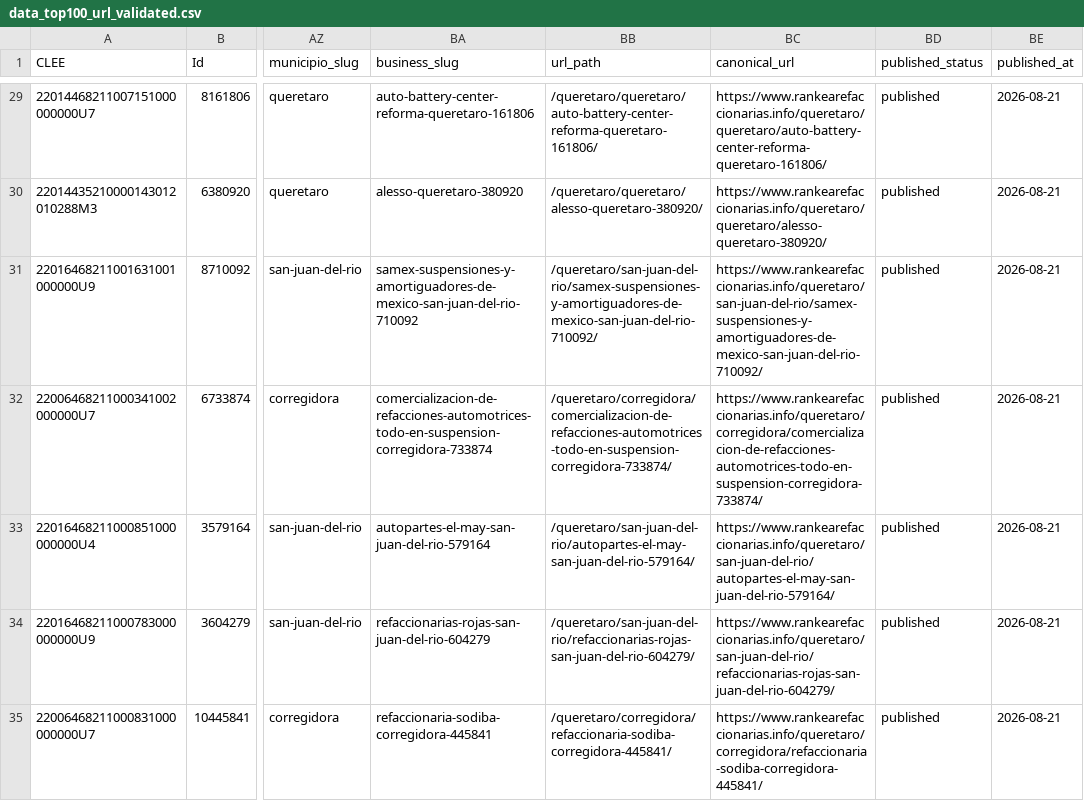
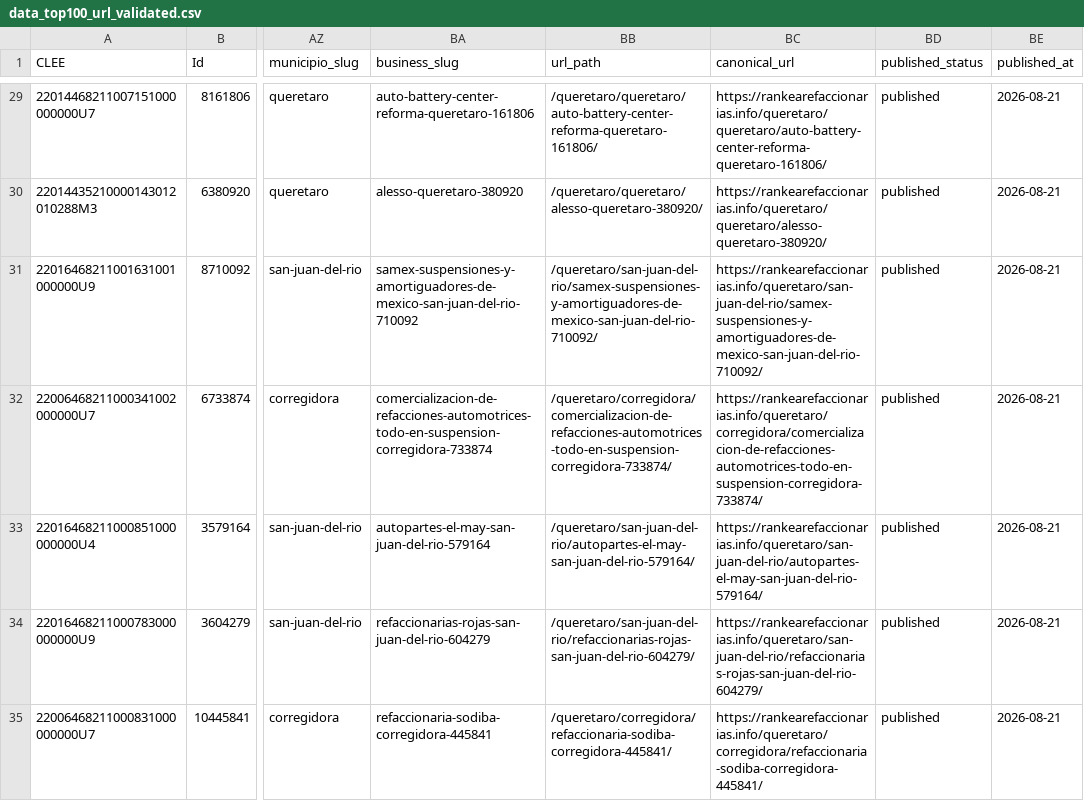
Before and after one commit to dieselinternacionalmx-netizen/rankearefaccionarias, a CSV file: data_top100_url_validated.csv, drawn as a sheet; only a part is shown, gaps mark what is left out; the diff covers the shown part only; the diff names each change by its address in the sheet, - before the commit and + after, or states it on an @@ line.

```diff
--- a/data_top100_url_validated.csv
+++ b/data_top100_url_validated.csv
-BC29 (canonical_url): https://www.rankearefaccionarias.info/queretaro/queretaro/auto-battery-center-reforma-queretaro-161806/
+BC29 (canonical_url): https://rankearefaccionarias.info/queretaro/queretaro/auto-battery-center-reforma-queretaro-161806/
-BC30 (canonical_url): https://www.rankearefaccionarias.info/queretaro/queretaro/alesso-queretaro-380920/
+BC30 (canonical_url): https://rankearefaccionarias.info/queretaro/queretaro/alesso-queretaro-380920/
-BC31 (canonical_url): https://www.rankearefaccionarias.info/queretaro/san-juan-del-rio/samex-suspensiones-y-amortiguadores-de-mexico-san-juan-del-rio-710092/
+BC31 (canonical_url): https://rankearefaccionarias.info/queretaro/san-juan-del-rio/samex-suspensiones-y-amortiguadores-de-mexico-san-juan-del-rio-710092/
-BC32 (canonical_url): https://www.rankearefaccionarias.info/queretaro/corregidora/comercializacion-de-refacciones-automotrices-todo-en-suspension-corregidora-733874/
+BC32 (canonical_url): https://rankearefaccionarias.info/queretaro/corregidora/comercializacion-de-refacciones-automotrices-todo-en-suspension-corregidora-733874/
-BC33 (canonical_url): https://www.rankearefaccionarias.info/queretaro/san-juan-del-rio/autopartes-el-may-san-juan-del-rio-579164/
+BC33 (canonical_url): https://rankearefaccionarias.info/queretaro/san-juan-del-rio/autopartes-el-may-san-juan-del-rio-579164/
-BC34 (canonical_url): https://www.rankearefaccionarias.info/queretaro/san-juan-del-rio/refaccionarias-rojas-san-juan-del-rio-604279/
+BC34 (canonical_url): https://rankearefaccionarias.info/queretaro/san-juan-del-rio/refaccionarias-rojas-san-juan-del-rio-604279/
-BC35 (canonical_url): https://www.rankearefaccionarias.info/queretaro/corregidora/refaccionaria-sodiba-corregidora-445841/
+BC35 (canonical_url): https://rankearefaccionarias.info/queretaro/corregidora/refaccionaria-sodiba-corregidora-445841/
```
Also changed, not shown: 92 edited cells elsewhere in this file, data_nuevo_leon_top100.csv, 4 other files.
